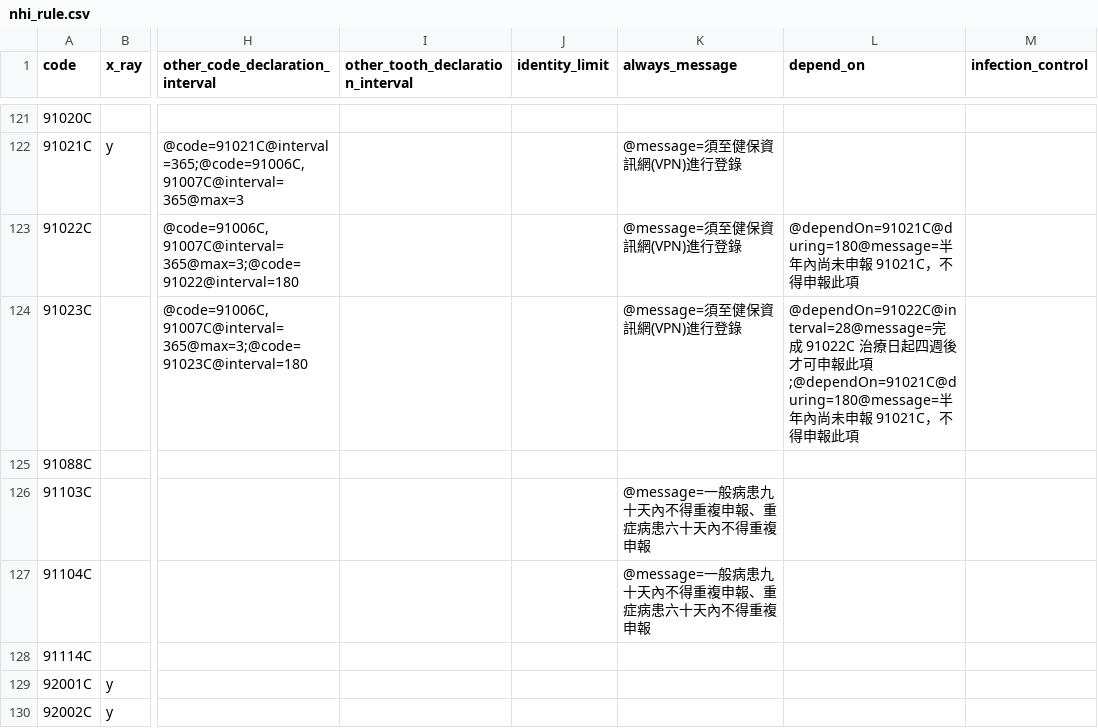
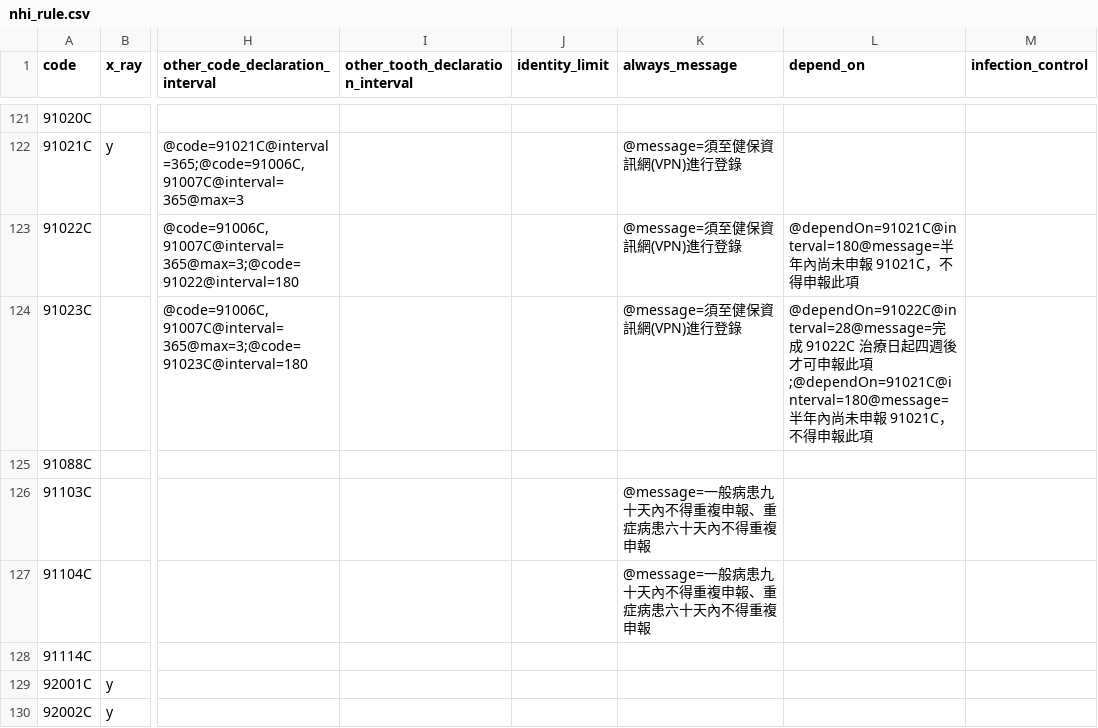
Before and after one commit to juliehung/totoro-version, a CSV file: src/main/resources/nhi_rule.csv, drawn as a sheet; only a part is shown, gaps mark what is left out; the diff names each change by its address in the sheet, - before the commit and + after, or states it on an @@ line.

```diff
--- a/src/main/resources/nhi_rule.csv
+++ b/src/main/resources/nhi_rule.csv
-L123 (depend_on): @dependOn=91021C@during=180@message=半年…
+L123 (depend_on): @dependOn=91021C@interval=180@message=半年…
-L124 (depend_on): …此項;@dependOn=91021C@during=180@message=半年…
+L124 (depend_on): …此項;@dependOn=91021C@interval=180@message=半年…
```
Also changed, not shown: 5 other files.
